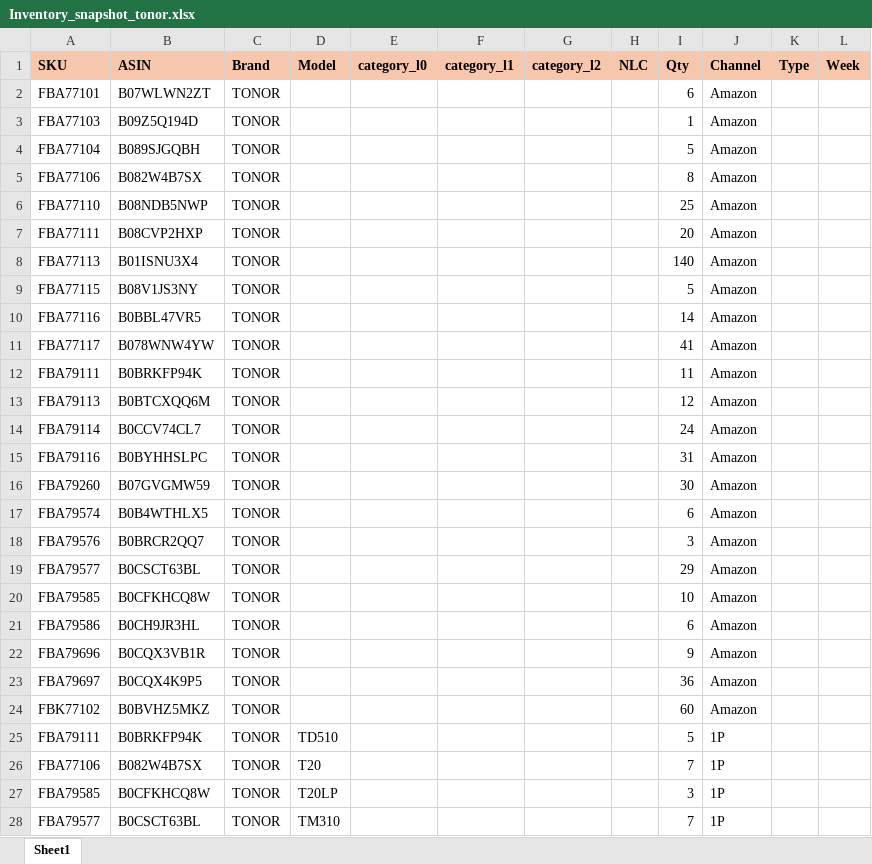
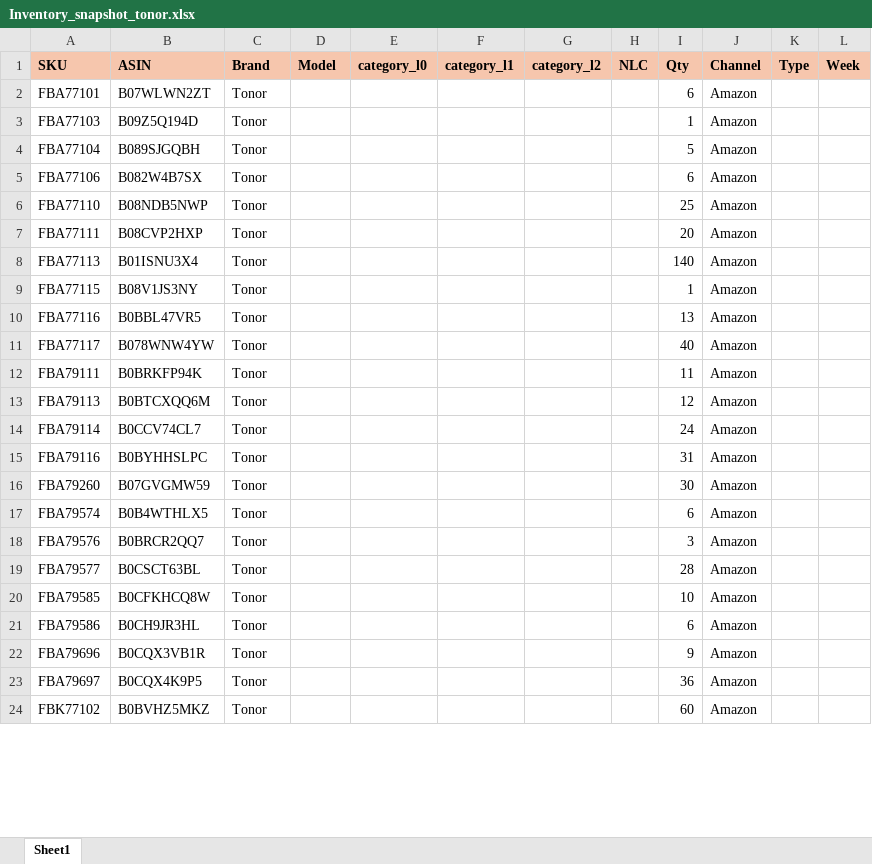
Before and after one commit to nitesh-lang/am-replenishment, an Excel workbook: data/input/Inventory_snapshot_tonor.xlsx, sheet Sheet1, drawn as a sheet; only a part is shown; values as stored, in another font and other column widths than the file's, no borders; conditional formats not drawn; removed rows and columns are numbered as before the commit, all else as after; the diff covers the shown part only; the diff names each change by its address in the sheet, - before the commit and + after, or states it on an @@ line.

```diff
--- a/data/input/Inventory_snapshot_tonor.xlsx (sheet Sheet1)
+++ b/data/input/Inventory_snapshot_tonor.xlsx (sheet Sheet1)
-C2:C24 (Brand): TONOR
+C2:C24 (Brand): Tonor
-I5 (Qty): 8
+I5 (Qty): 6
-I9 (Qty): 5
+I9 (Qty): 1
-I10 (Qty): 14
+I10 (Qty): 13
-I11 (Qty): 41
+I11 (Qty): 40
-I19 (Qty): 29
+I19 (Qty): 28
-row 25: FBA79111 | B0BRKFP94K | TONOR | TD510 |  |  |  |  | 5 | 1P
-row 26: FBA77106 | B082W4B7SX | TONOR | T20 |  |  |  |  | 7 | 1P
-row 27: FBA79585 | B0CFKHCQ8W | TONOR | T20LP |  |  |  |  | 3 | 1P
-row 28: FBA79577 | B0CSCT63BL | TONOR | TM310 |  |  |  |  | 7 | 1P
```
Also changed, not shown: 25 added rows, 18 removed rows, 2 moved rows, 12 edited cells and cell formats elsewhere in this sheet, data/input/Fossil Replenishment/Fossil Replenishment.xlsx, data/input/Inventory_snapshot_WM.xlsx, 14 other files.
